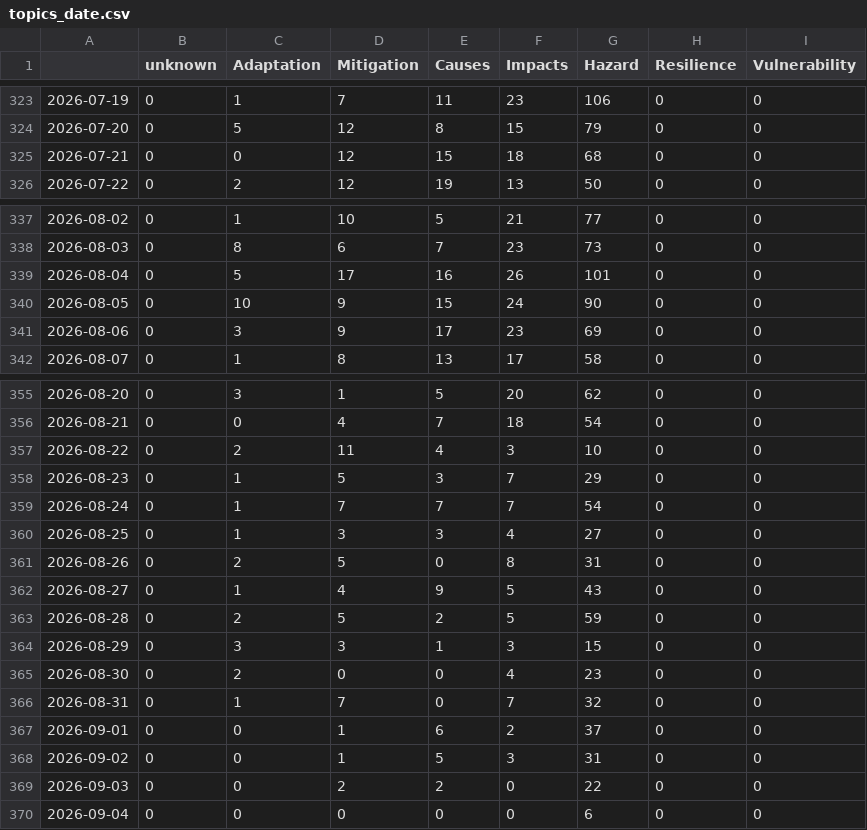
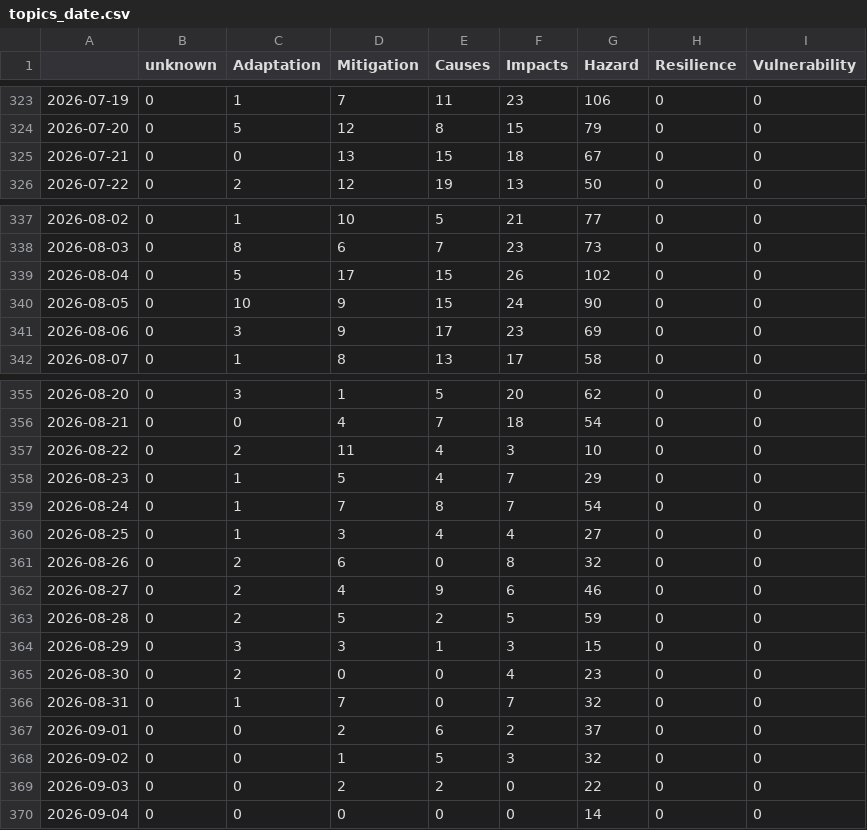
Before and after one commit to ms2329-news/collectionIsComing, a CSV file: csv/topics_date.csv, drawn as a sheet; only a part is shown, gaps mark what is left out.

```diff
--- a/csv/topics_date.csv
+++ b/csv/topics_date.csv
@@ -324,3 +324,3 @@
 2026-07-20,0,5,12,8,15,79,0,0
-2026-07-21,0,0,12,15,18,68,0,0
+2026-07-21,0,0,13,15,18,67,0,0
 2026-07-22,0,2,12,19,13,50,0,0
@@ -338,3 +338,3 @@
 2026-08-03,0,8,6,7,23,73,0,0
-2026-08-04,0,5,17,16,26,101,0,0
+2026-08-04,0,5,17,15,26,102,0,0
 2026-08-05,0,10,9,15,24,90,0,0
@@ -357,7 +357,7 @@
 2026-08-22,0,2,11,4,3,10,0,0
-2026-08-23,0,1,5,3,7,29,0,0
-2026-08-24,0,1,7,7,7,54,0,0
-2026-08-25,0,1,3,3,4,27,0,0
-2026-08-26,0,2,5,0,8,31,0,0
-2026-08-27,0,1,4,9,5,43,0,0
+2026-08-23,0,1,5,4,7,29,0,0
+2026-08-24,0,1,7,8,7,54,0,0
+2026-08-25,0,1,3,4,4,27,0,0
+2026-08-26,0,2,6,0,8,32,0,0
+2026-08-27,0,2,4,9,6,46,0,0
 2026-08-28,0,2,5,2,5,59,0,0
@@ -366,5 +366,5 @@
 2026-08-31,0,1,7,0,7,32,0,0
-2026-09-01,0,0,1,6,2,37,0,0
-2026-09-02,0,0,1,5,3,31,0,0
+2026-09-01,0,0,2,6,2,37,0,0
+2026-09-02,0,0,1,5,3,32,0,0
 2026-09-03,0,0,2,2,0,22,0,0
-2026-09-04,0,0,0,0,0,6,0,0
+2026-09-04,0,0,0,0,0,14,0,0
```
Also changed, not shown: 5 other files.
